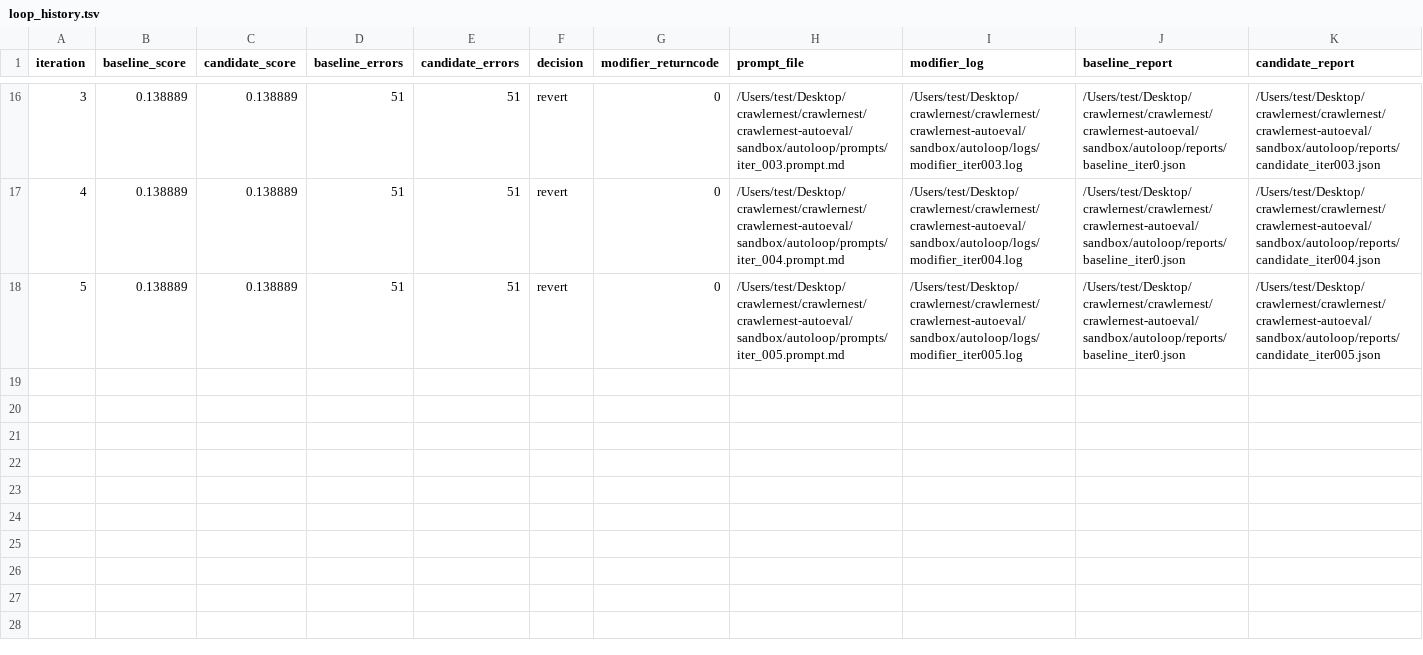
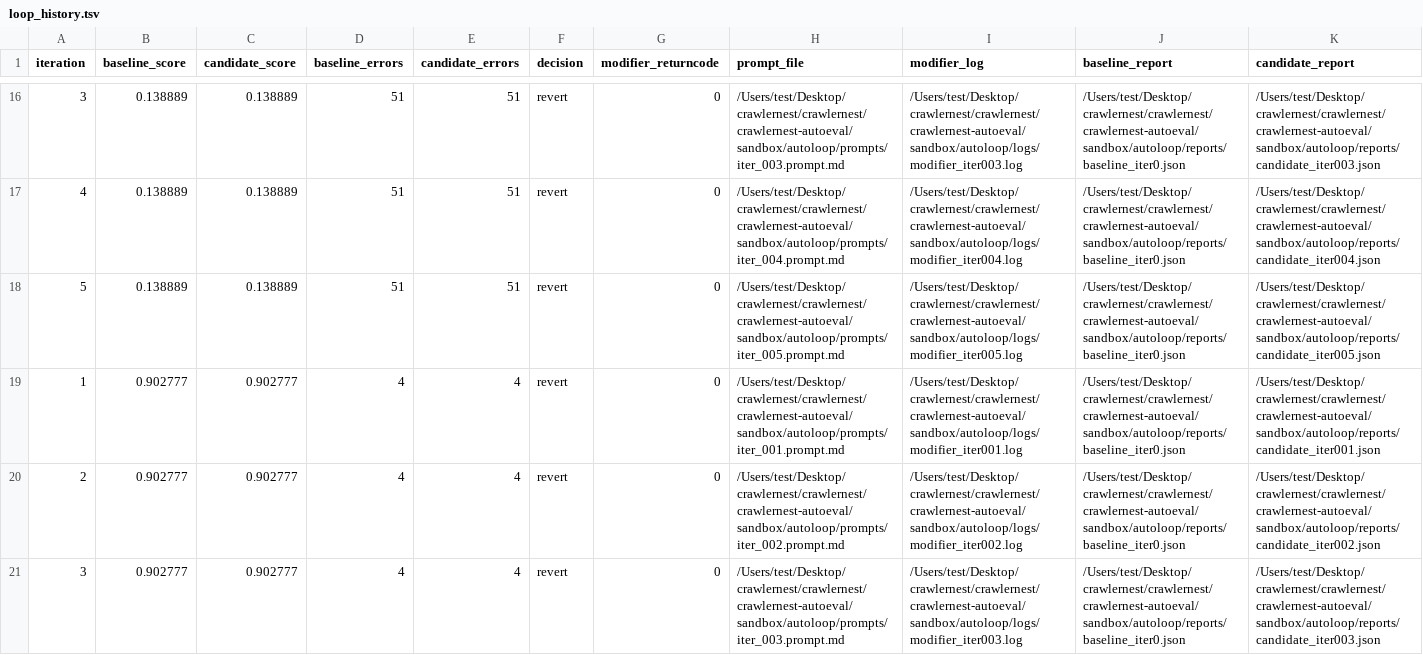
Before and after one commit to heinricitorgau/CrawlerNest, a TSV file: crawlernest/crawlernest-autoeval/sandbox/autoloop/loop_history.tsv, drawn as a sheet; only a part is shown, gaps mark what is left out; rows hold the shown columns only; the diff names each change by its address in the sheet, - before the commit and + after, or states it on an @@ line.

```diff
--- a/crawlernest/crawlernest-autoeval/sandbox/autoloop/loop_history.tsv
+++ b/crawlernest/crawlernest-autoeval/sandbox/autoloop/loop_history.tsv
+row 19: 1 | 0.902777 | 0.902777 | 4 | 4 | revert | 0 | /Users/test/Desktop/crawlernest/crawlernest/crawlernest-autoeval/sandbox/autoloop/prompts/iter_001.prompt.md | /Users/test/Desktop/crawlernest/crawlernest/crawlernest-autoeval/sandbox/autoloop/logs/modifier_iter001.log | /Users/test/Desktop/crawlernest/crawlernest/crawlernest-autoeval/sandbox/autoloop/reports/baseline_iter0.json | /Users/test/Desktop/crawlernest/crawlernest/crawlernest-autoeval/sandbox/autoloop/reports/candidate_iter001.json
+row 20: 2 | 0.902777 | 0.902777 | 4 | 4 | revert | 0 | /Users/test/Desktop/crawlernest/crawlernest/crawlernest-autoeval/sandbox/autoloop/prompts/iter_002.prompt.md | /Users/test/Desktop/crawlernest/crawlernest/crawlernest-autoeval/sandbox/autoloop/logs/modifier_iter002.log | /Users/test/Desktop/crawlernest/crawlernest/crawlernest-autoeval/sandbox/autoloop/reports/baseline_iter0.json | /Users/test/Desktop/crawlernest/crawlernest/crawlernest-autoeval/sandbox/autoloop/reports/candidate_iter002.json
+row 21: 3 | 0.902777 | 0.902777 | 4 | 4 | revert | 0 | /Users/test/Desktop/crawlernest/crawlernest/crawlernest-autoeval/sandbox/autoloop/prompts/iter_003.prompt.md | /Users/test/Desktop/crawlernest/crawlernest/crawlernest-autoeval/sandbox/autoloop/logs/modifier_iter003.log | /Users/test/Desktop/crawlernest/crawlernest/crawlernest-autoeval/sandbox/autoloop/reports/baseline_iter0.json | /Users/test/Desktop/crawlernest/crawlernest/crawlernest-autoeval/sandbox/autoloop/reports/candidate_iter003.json
```
Also changed, not shown: 49 other files.
